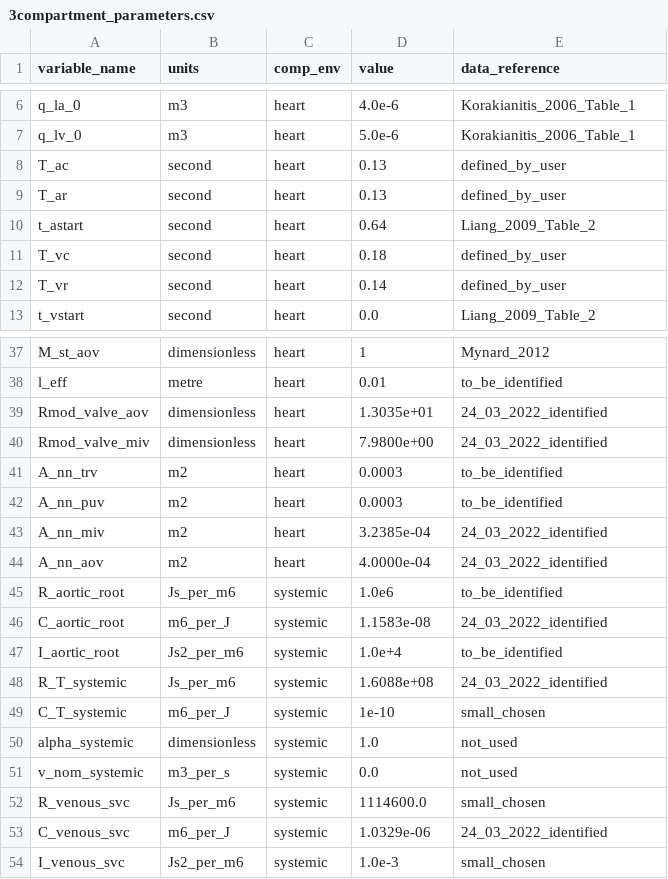
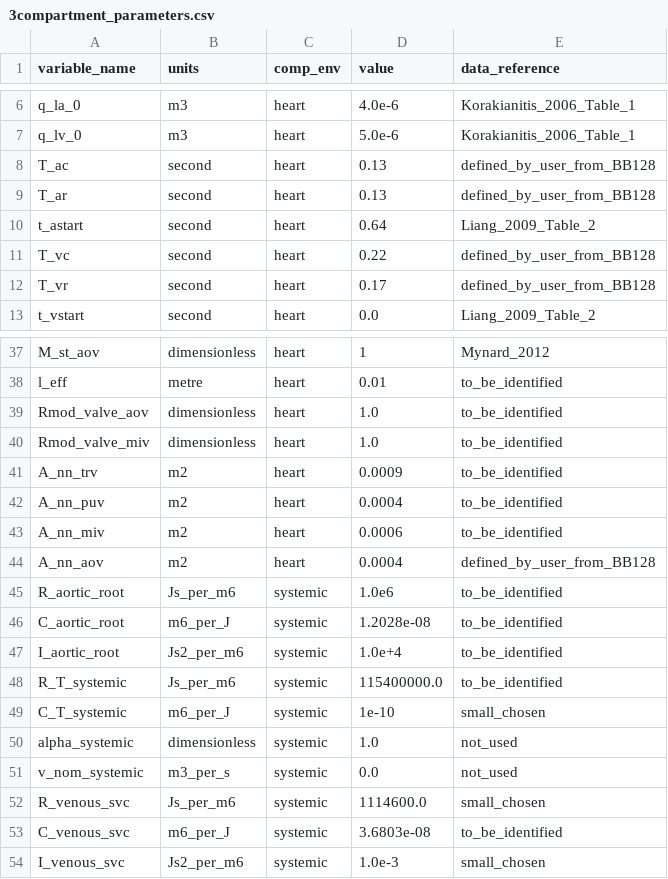
Before and after one commit to FinbarArgus/circulatory_autogen, a CSV file: generated_models/3compartment_parameters.csv, drawn as a sheet; only a part is shown, gaps mark what is left out; the diff covers the shown part only.

```diff
--- a/generated_models/3compartment_parameters.csv
+++ b/generated_models/3compartment_parameters.csv
@@ -7,7 +7,7 @@ q_la_0,m3,heart,4.0e-6,Korakianitis_2006_Table_1
 q_lv_0,m3,heart,5.0e-6,Korakianitis_2006_Table_1
-T_ac,second,heart,0.13,defined_by_user
-T_ar,second,heart,0.13,defined_by_user
+T_ac,second,heart,0.13,defined_by_user_from_BB128
+T_ar,second,heart,0.13,defined_by_user_from_BB128
 t_astart,second,heart,0.64,Liang_2009_Table_2
-T_vc,second,heart,0.18,defined_by_user
-T_vr,second,heart,0.14,defined_by_user
+T_vc,second,heart,0.22,defined_by_user_from_BB128
+T_vr,second,heart,0.17,defined_by_user_from_BB128
 t_vstart,second,heart,0.0,Liang_2009_Table_2
@@ -38,12 +38,12 @@ M_st_aov,dimensionless,heart,1,Mynard_2012
 l_eff,metre,heart,0.01,to_be_identified
-Rmod_valve_aov,dimensionless,heart,1.3035e+01,24_03_2022_identified
-Rmod_valve_miv,dimensionless,heart,7.9800e+00,24_03_2022_identified
-A_nn_trv,m2,heart,0.0003,to_be_identified
-A_nn_puv,m2,heart,0.0003,to_be_identified
-A_nn_miv,m2,heart,3.2385e-04,24_03_2022_identified
-A_nn_aov,m2,heart,4.0000e-04,24_03_2022_identified
+Rmod_valve_aov,dimensionless,heart,1.0,to_be_identified
+Rmod_valve_miv,dimensionless,heart,1.0,to_be_identified
+A_nn_trv,m2,heart,0.0009,to_be_identified
+A_nn_puv,m2,heart,0.0004,to_be_identified
+A_nn_miv,m2,heart,0.0006,to_be_identified
+A_nn_aov,m2,heart,0.0004,defined_by_user_from_BB128
 R_aortic_root,Js_per_m6,systemic,1.0e6,to_be_identified
-C_aortic_root,m6_per_J,systemic,1.1583e-08,24_03_2022_identified
+C_aortic_root,m6_per_J,systemic,1.2028e-08,to_be_identified
 I_aortic_root,Js2_per_m6,systemic,1.0e+4,to_be_identified
-R_T_systemic,Js_per_m6,systemic,1.6088e+08,24_03_2022_identified
+R_T_systemic,Js_per_m6,systemic,115400000.0,to_be_identified
 C_T_systemic,m6_per_J,systemic,1e-10,small_chosen
@@ -52,3 +52,3 @@ v_nom_systemic,m3_per_s,systemic,0.0,not_used
 R_venous_svc,Js_per_m6,systemic,1114600.0,small_chosen
-C_venous_svc,m6_per_J,systemic,1.0329e-06,24_03_2022_identified
+C_venous_svc,m6_per_J,systemic,3.6803e-08,to_be_identified
 I_venous_svc,Js2_per_m6,systemic,1.0e-3,small_chosen
```
Also changed, not shown: 4 edited cells elsewhere in this file, resources/3compartment_parameters.csv, resources/3compartment_params_for_id.csv, 8 other files.
